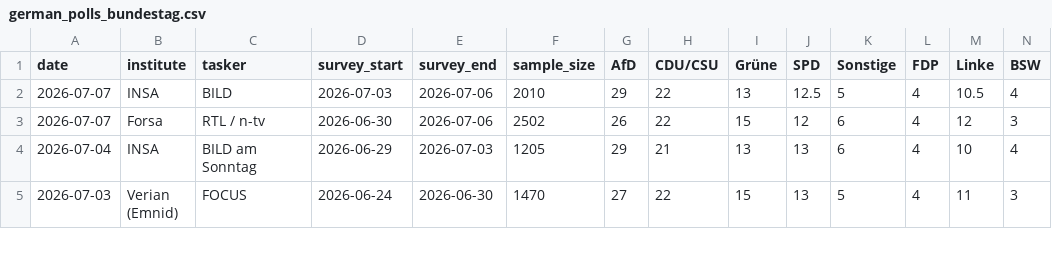
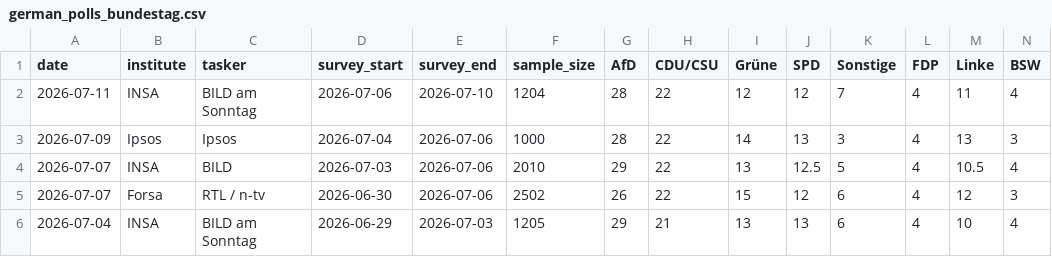
Before and after one commit to agoldhammer/GerElec, a CSV file: german_polls_bundestag.csv, drawn as a sheet; only a part is shown; the shorter side is filled out with more unchanged rows; rows hold the shown columns only; the diff names each change by its address in the sheet, - before the commit and + after, or states it on an @@ line.

```diff
--- a/german_polls_bundestag.csv
+++ b/german_polls_bundestag.csv
+row 2: 2026-07-11 | INSA | BILD am Sonntag | 2026-07-06 | 2026-07-10 | 1204 | 28 | 22 | 12 | 12 | 7 | 4 | 11 | 4
+row 3: 2026-07-09 | Ipsos | Ipsos | 2026-07-04 | 2026-07-06 | 1000 | 28 | 22 | 14 | 13 | 3 | 4 | 13 | 3
```
Also changed, not shown: 6 other files.
